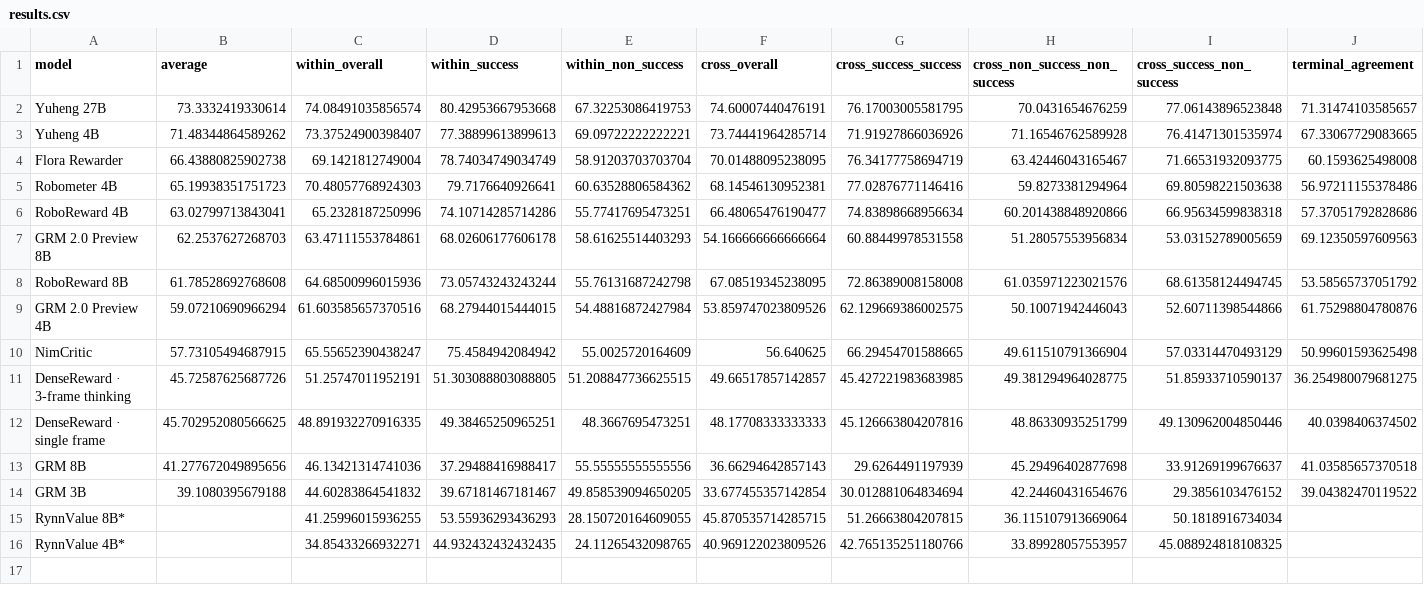
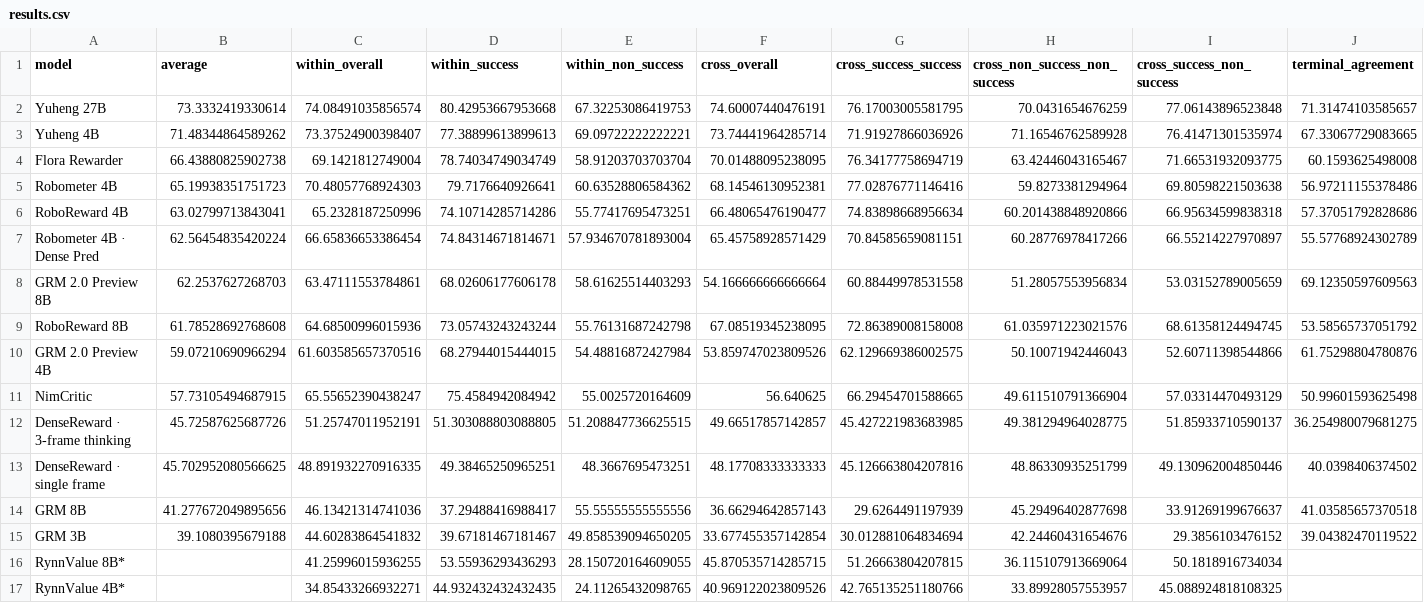
Before and after one commit to primotion-ai/paimon-eval.github.io, a CSV file: assets/benchmark/ood_20261031/results.csv, drawn as a sheet; only a part is shown; rows hold the shown columns only; the diff names each change by its address in the sheet, - before the commit and + after, or states it on an @@ line.

Commit message:
Add Robometer dense prediction benchmark results

```diff
--- a/assets/benchmark/ood_20261031/results.csv
+++ b/assets/benchmark/ood_20261031/results.csv
+row 7: Robometer 4B · Dense Pred | 62.56454835420224 | 66.65836653386454 | 74.84314671814671 | 57.934670781893004 | 65.45758928571429 | 70.84585659081151 | 60.28776978417266 | 66.55214227970897 | 55.57768924302789
```
Also changed, not shown: 5 other files.
